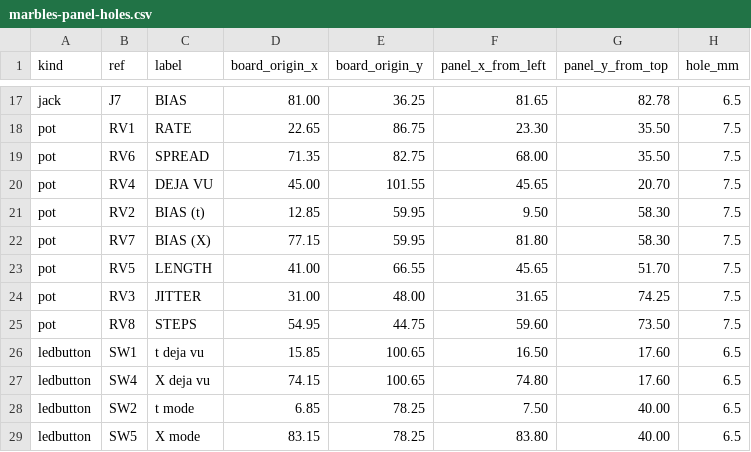
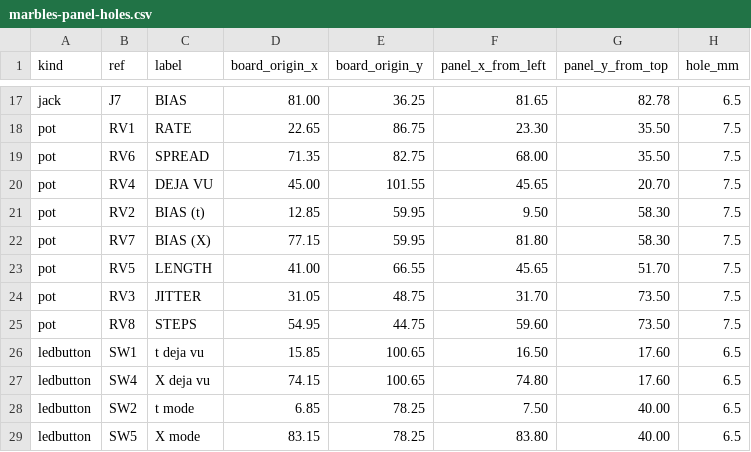
Before and after one commit to driesenj/synth, a CSV file: marbles/hardware/panel/marbles-panel-holes.csv, drawn as a sheet; only a part is shown, gaps mark what is left out.

```diff
--- a/marbles/hardware/panel/marbles-panel-holes.csv
+++ b/marbles/hardware/panel/marbles-panel-holes.csv
@@ -23,3 +23,3 @@ pot,RV7,BIAS (X),77.15,59.95,81.80,58.30,7.5
 pot,RV5,LENGTH,41.00,66.55,45.65,51.70,7.5
-pot,RV3,JITTER,31.00,48.00,31.65,74.25,7.5
+pot,RV3,JITTER,31.05,48.75,31.70,73.50,7.5
 pot,RV8,STEPS,54.95,44.75,59.60,73.50,7.5
```
Also changed, not shown: 10 other files.
